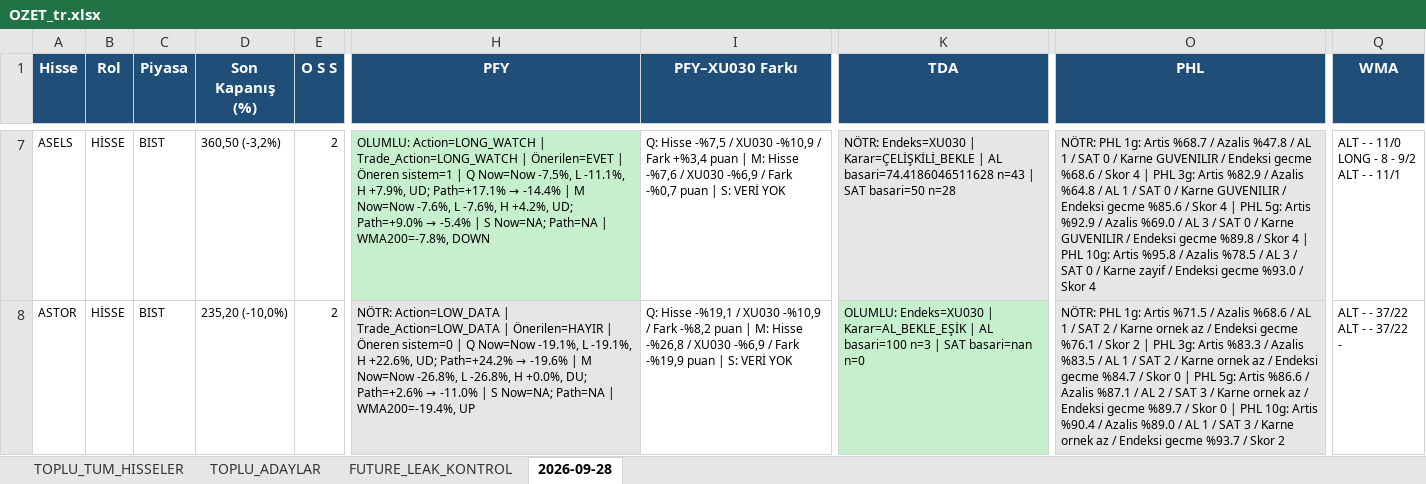
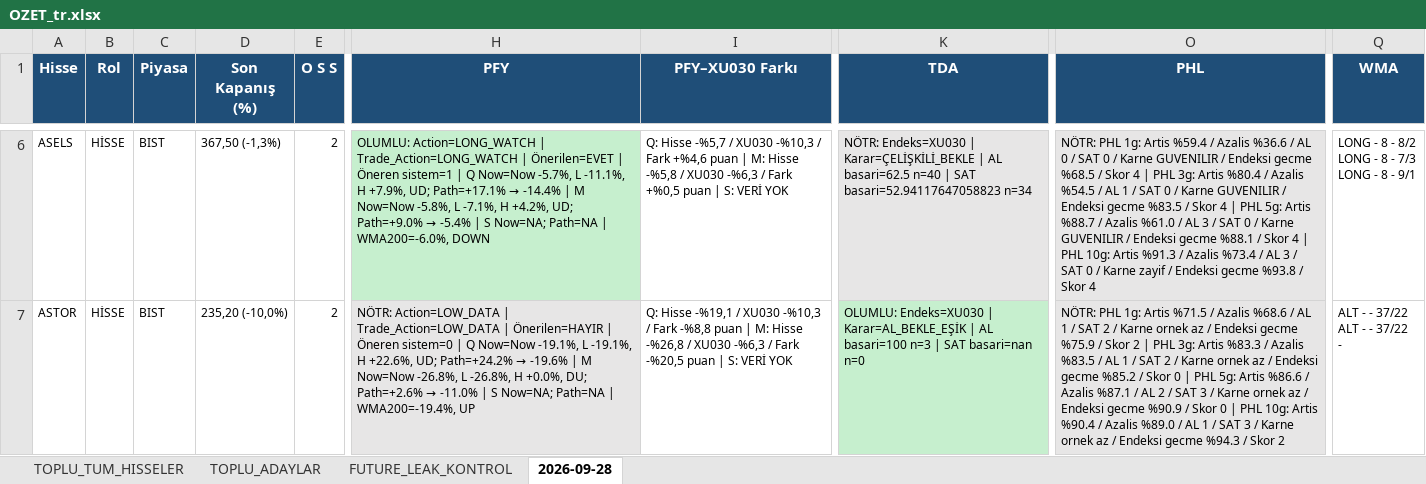
Before and after one commit to serkanche/portfoy, an Excel workbook: OZET_tr.xlsx, sheet 2026-09-28, drawn as a sheet; only a part is shown, gaps mark what is left out; values as stored, in another font and other column widths than the file's, no borders; addresses are those after the commit; ↵ is a line break in a cell; the diff covers the shown part only; the diff names each change by its address in the sheet, - before the commit and + after, or states it on an @@ line.

```diff
--- a/OZET_tr.xlsx (sheet 2026-09-28)
+++ b/OZET_tr.xlsx (sheet 2026-09-28)
-D6 (Son Kapanış (%)): 360,50 (-3,2%)
+D6 (Son Kapanış (%)): 367,50 (-1,3%)
@@ H6 (PFY): …Q Now=Now -7.5%, L -11.1%, H +7.9%, UD; Path=+17.1% → -14.4% | M Now=Now -7.6%, L -7.6%, H +4.2%, UD; Path=+9.0% → -5.4% | S Now=NA; Path=NA | WMA200=-7.8%, DOWN → …Q Now=Now -5.7%, L -11.1%, H +7.9%, UD; Path=+17.1% → -14.4% | M Now=Now -5.8%, L -7.1%, H +4.2%, UD; Path=+9.0% → -5.4% | S Now=NA; Path=NA | WMA200=-6.0%, DOWN @@
-I6 (PFY–XU030 Farkı): Q: Hisse -%7,5 / XU030 -%10,9 / Fark +%3,4 puan | M: Hisse -%7,6 / XU030 -%6,9 / Fark -%0,7 puan |…
+I6 (PFY–XU030 Farkı): Q: Hisse -%5,7 / XU030 -%10,3 / Fark +%4,6 puan | M: Hisse -%5,8 / XU030 -%6,3 / Fark +%0,5 puan |…
-K6 (TDA): …| AL basari=74.4186046511628 n=43 | SAT basari=50 n=28
+K6 (TDA): …| AL basari=62.5 n=40 | SAT basari=52.94117647058823 n=34
-O6 (PHL): …1g: Artis %68.7 / Azalis %47.8 / AL 1 / SAT 0 / Karne GUVENILIR / Endeksi gecme %68.6 / Skor 4 | PHL 3g: Artis %82.9 / Azalis %64.8 / AL 1 / SAT 0 / Karne GUVENILIR / Endeksi gecme %85.6 / Skor 4 | PHL 5g: Artis %92.9 / Azalis %69.0 / AL 3 / SAT 0 / Karne GUVENILIR / Endeksi gecme %89.8 / Skor 4 | PHL 10g: Artis %95.8 / Azalis %78.5 / AL 3 / SAT 0 / Karne zayif / Endeksi gecme %93.0 / Skor…
+O6 (PHL): …1g: Artis %59.4 / Azalis %36.6 / AL 0 / SAT 0 / Karne GUVENILIR / Endeksi gecme %68.5 / Skor 4 | PHL 3g: Artis %80.4 / Azalis %54.5 / AL 1 / SAT 0 / Karne GUVENILIR / Endeksi gecme %83.5 / Skor 4 | PHL 5g: Artis %88.7 / Azalis %61.0 / AL 3 / SAT 0 / Karne GUVENILIR / Endeksi gecme %88.1 / Skor 4 | PHL 10g: Artis %91.3 / Azalis %73.4 / AL 3 / SAT 0 / Karne zayif / Endeksi gecme %93.8 / Skor…
-Q6 (WMA): ALT - - 11/0 ↵ LONG - 8 - 9/2 ↵ ALT - - 11/1
+Q6 (WMA): LONG - 8 - 8/2 ↵ LONG - 8 - 7/3 ↵ LONG - 8 - 9/1
-I7 (PFY–XU030 Farkı): …/ XU030 -%10,9 / Fark -%8,2 puan | M: Hisse -%26,8 / XU030 -%6,9 / Fark -%19,9 puan |…
+I7 (PFY–XU030 Farkı): …/ XU030 -%10,3 / Fark -%8,8 puan | M: Hisse -%26,8 / XU030 -%6,3 / Fark -%20,5 puan |…
-O7 (PHL): …Endeksi gecme %76.1 / Skor 2 | PHL 3g: Artis %83.3 / Azalis %83.5 / AL 1 / SAT 2 / Karne ornek az / Endeksi gecme %84.7 / Skor 0 | PHL 5g: Artis %86.6 / Azalis %87.1 / AL 2 / SAT 3 / Karne ornek az / Endeksi gecme %89.7 / Skor 0 | PHL 10g: Artis %90.4 / Azalis %89.0 / AL 1 / SAT 3 / Karne ornek az / Endeksi gecme %93.7 / Skor…
+O7 (PHL): …Endeksi gecme %75.9 / Skor 2 | PHL 3g: Artis %83.3 / Azalis %83.5 / AL 1 / SAT 2 / Karne ornek az / Endeksi gecme %85.2 / Skor 0 | PHL 5g: Artis %86.6 / Azalis %87.1 / AL 2 / SAT 3 / Karne ornek az / Endeksi gecme %90.9 / Skor 0 | PHL 10g: Artis %90.4 / Azalis %89.0 / AL 1 / SAT 3 / Karne ornek az / Endeksi gecme %94.3 / Skor…
```
Also changed, not shown: 8 added rows, 8 removed rows, 340 edited cells and cell formats elsewhere in this sheet, sheet TOPLU_TUM_HISSELER, sheet TOPLU_ADAYLAR, sheet FUTURE_LEAK_KONTROL.
